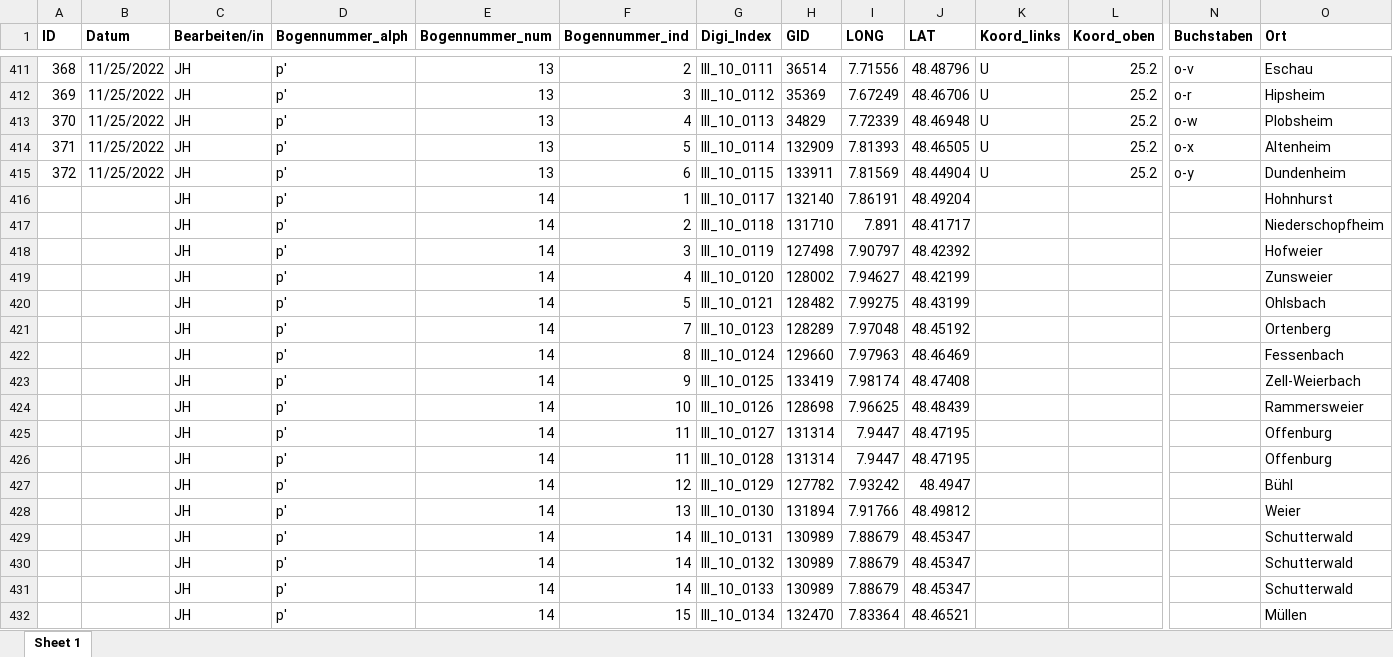
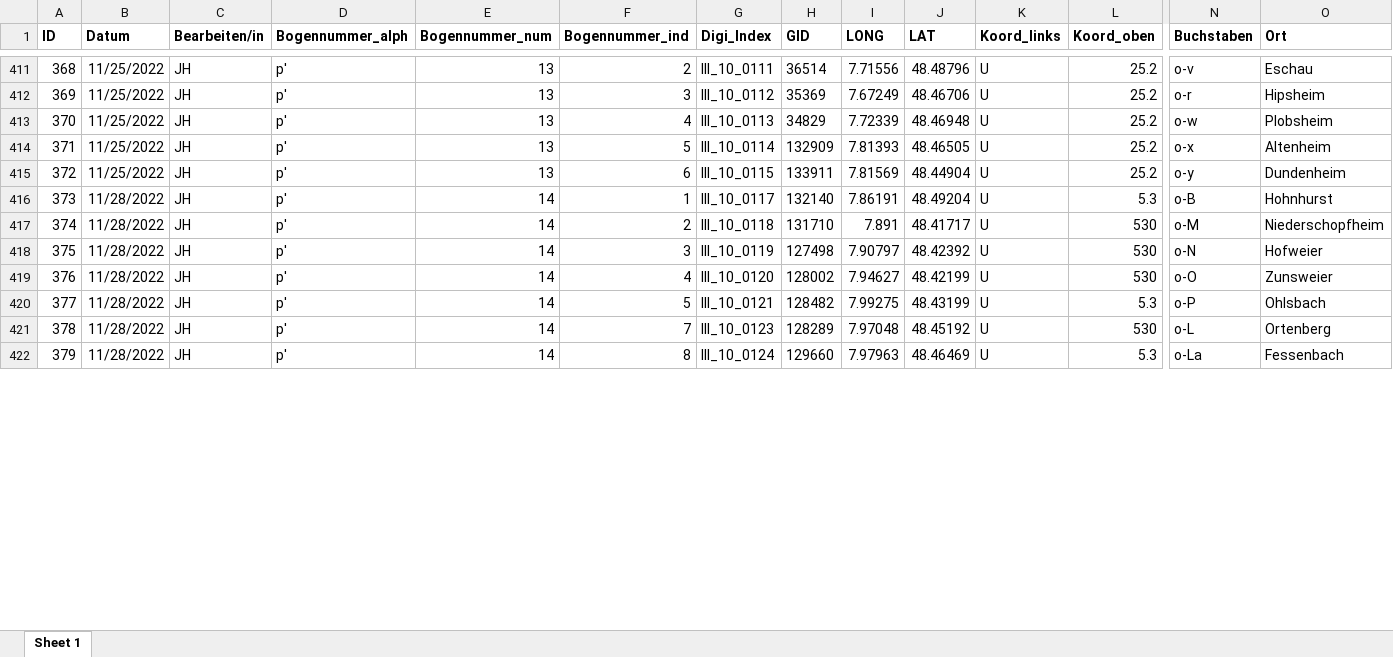
Before and after one commit to SchoenbergA/DWA, an Excel workbook: Data/DWA_full_JH.xlsx, sheet Sheet 1, drawn as a sheet; only a part is shown, gaps mark what is left out; values as stored, in another font and other column widths than the file's, no borders; removed rows and columns are numbered as before the commit, all else as after; rows hold the shown columns only; the diff covers the shown part only; the diff names each change by its address in the sheet, - before the commit and + after, or states it on an @@ line.

Commit message:
Update DWA_full_JH.xlsx

```diff
--- a/Data/DWA_full_JH.xlsx (sheet Sheet 1)
+++ b/Data/DWA_full_JH.xlsx (sheet Sheet 1)
-row 416:  |  | JH | p' | 14 | 1 | III_10_0117 | 132140 | 7.86191 | 48.49204 |  |  |  | Hohnhurst
-row 417:  |  | JH | p' | 14 | 2 | III_10_0118 | 131710 | 7.891 | 48.41717 |  |  |  | Niederschopfheim
-row 418:  |  | JH | p' | 14 | 3 | III_10_0119 | 127498 | 7.90797 | 48.42392 |  |  |  | Hofweier
-row 419:  |  | JH | p' | 14 | 4 | III_10_0120 | 128002 | 7.94627 | 48.42199 |  |  |  | Zunsweier
-row 420:  |  | JH | p' | 14 | 5 | III_10_0121 | 128482 | 7.99275 | 48.43199 |  |  |  | Ohlsbach
-row 421:  |  | JH | p' | 14 | 7 | III_10_0123 | 128289 | 7.97048 | 48.45192 |  |  |  | Ortenberg
-row 422:  |  | JH | p' | 14 | 8 | III_10_0124 | 129660 | 7.97963 | 48.46469 |  |  |  | Fessenbach
-row 423:  |  | JH | p' | 14 | 9 | III_10_0125 | 133419 | 7.98174 | 48.47408 |  |  |  | Zell-Weierbach
-row 424:  |  | JH | p' | 14 | 10 | III_10_0126 | 128698 | 7.96625 | 48.48439 |  |  |  | Rammersweier
-row 425:  |  | JH | p' | 14 | 11 | III_10_0127 | 131314 | 7.9447 | 48.47195 |  |  |  | Offenburg
-row 426:  |  | JH | p' | 14 | 11 | III_10_0128 | 131314 | 7.9447 | 48.47195 |  |  |  | Offenburg
-row 427:  |  | JH | p' | 14 | 12 | III_10_0129 | 127782 | 7.93242 | 48.4947 |  |  |  | Bühl
-row 428:  |  | JH | p' | 14 | 13 | III_10_0130 | 131894 | 7.91766 | 48.49812 |  |  |  | Weier
-row 429:  |  | JH | p' | 14 | 14 | III_10_0131 | 130989 | 7.88679 | 48.45347 |  |  |  | Schutterwald
-row 430:  |  | JH | p' | 14 | 14 | III_10_0132 | 130989 | 7.88679 | 48.45347 |  |  |  | Schutterwald
-row 431:  |  | JH | p' | 14 | 14 | III_10_0133 | 130989 | 7.88679 | 48.45347 |  |  |  | Schutterwald
-row 432:  |  | JH | p' | 14 | 15 | III_10_0134 | 132470 | 7.83364 | 48.46521 |  |  |  | Müllen
+row 416: 373 | 11/28/2022 | JH | p' | 14 | 1 | III_10_0117 | 132140 | 7.86191 | 48.49204 | U | 5.3 | o-B | Hohnhurst
+row 417: 374 | 11/28/2022 | JH | p' | 14 | 2 | III_10_0118 | 131710 | 7.891 | 48.41717 | U | 530 | o-M | Niederschopfheim
+row 418: 375 | 11/28/2022 | JH | p' | 14 | 3 | III_10_0119 | 127498 | 7.90797 | 48.42392 | U | 530 | o-N | Hofweier
+row 419: 376 | 11/28/2022 | JH | p' | 14 | 4 | III_10_0120 | 128002 | 7.94627 | 48.42199 | U | 530 | o-O | Zunsweier
+row 420: 377 | 11/28/2022 | JH | p' | 14 | 5 | III_10_0121 | 128482 | 7.99275 | 48.43199 | U | 5.3 | o-P | Ohlsbach
+row 421: 378 | 11/28/2022 | JH | p' | 14 | 7 | III_10_0123 | 128289 | 7.97048 | 48.45192 | U | 530 | o-L | Ortenberg
+row 422: 379 | 11/28/2022 | JH | p' | 14 | 8 | III_10_0124 | 129660 | 7.97963 | 48.46469 | U | 5.3 | o-La | Fessenbach
```
Also changed, not shown: 10 added rows elsewhere in this sheet.
